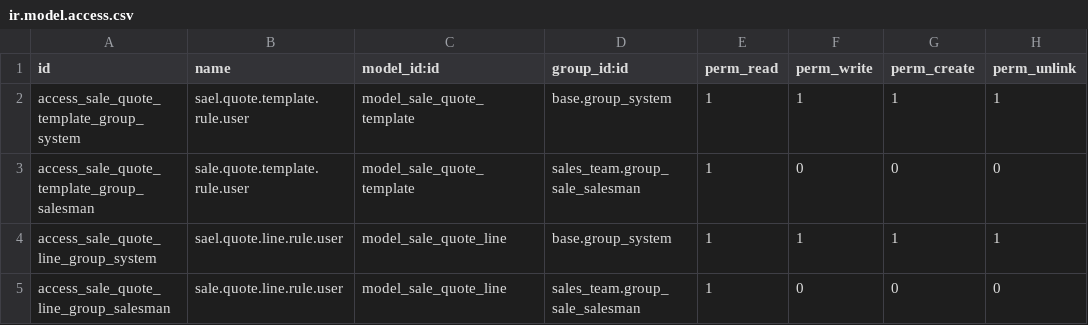
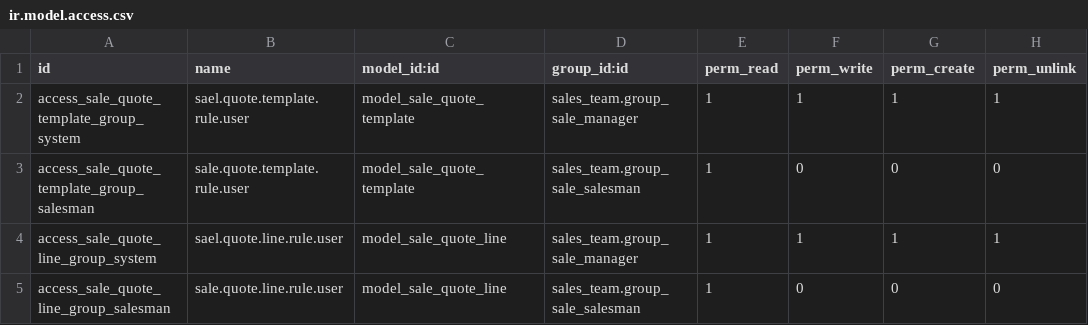
Before and after one commit to odof/openfire, a CSV file: of_sale_quote_template/security/ir.model.access.csv, drawn as a sheet.

Commit message:
of_sale_quote_template : Mise à jour des droits de création / modification / suppression des modèles de devis.

```diff
--- a/of_sale_quote_template/security/ir.model.access.csv
+++ b/of_sale_quote_template/security/ir.model.access.csv
@@ -1,5 +1,5 @@
 id,name,model_id:id,group_id:id,perm_read,perm_write,perm_create,perm_unlink
-access_sale_quote_template_group_system,sael.quote.template.rule.user,model_sale_quote_template,base.group_system,1,1,1,1
+access_sale_quote_template_group_system,sael.quote.template.rule.user,model_sale_quote_template,sales_team.group_sale_manager,1,1,1,1
 access_sale_quote_template_group_salesman,sale.quote.template.rule.user,model_sale_quote_template,sales_team.group_sale_salesman,1,0,0,0
-access_sale_quote_line_group_system,sael.quote.line.rule.user,model_sale_quote_line,base.group_system,1,1,1,1
+access_sale_quote_line_group_system,sael.quote.line.rule.user,model_sale_quote_line,sales_team.group_sale_manager,1,1,1,1
 access_sale_quote_line_group_salesman,sale.quote.line.rule.user,model_sale_quote_line,sales_team.group_sale_salesman,1,0,0,0
```
